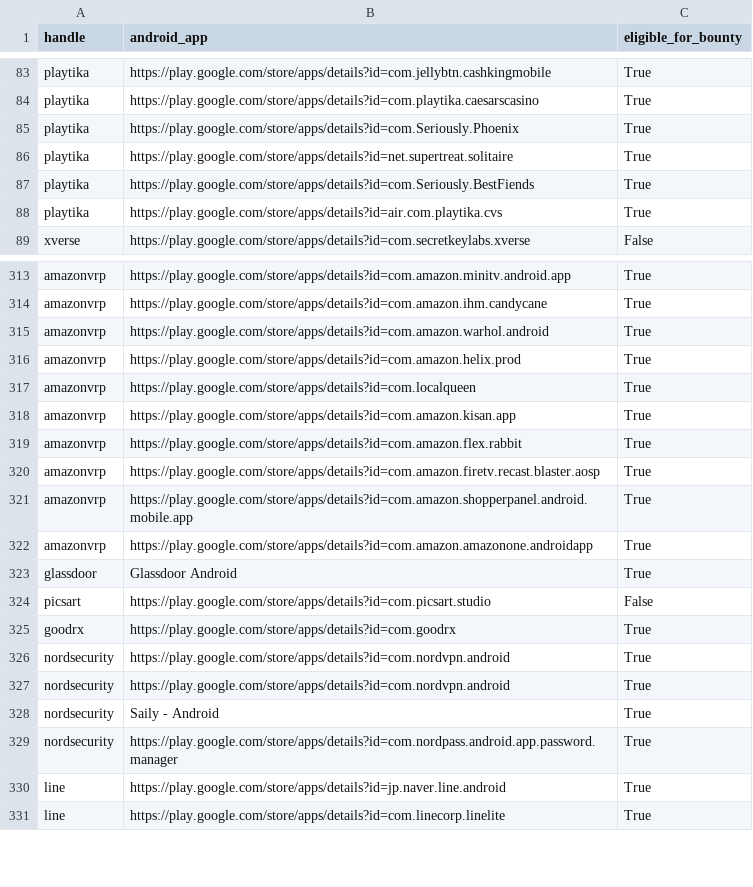
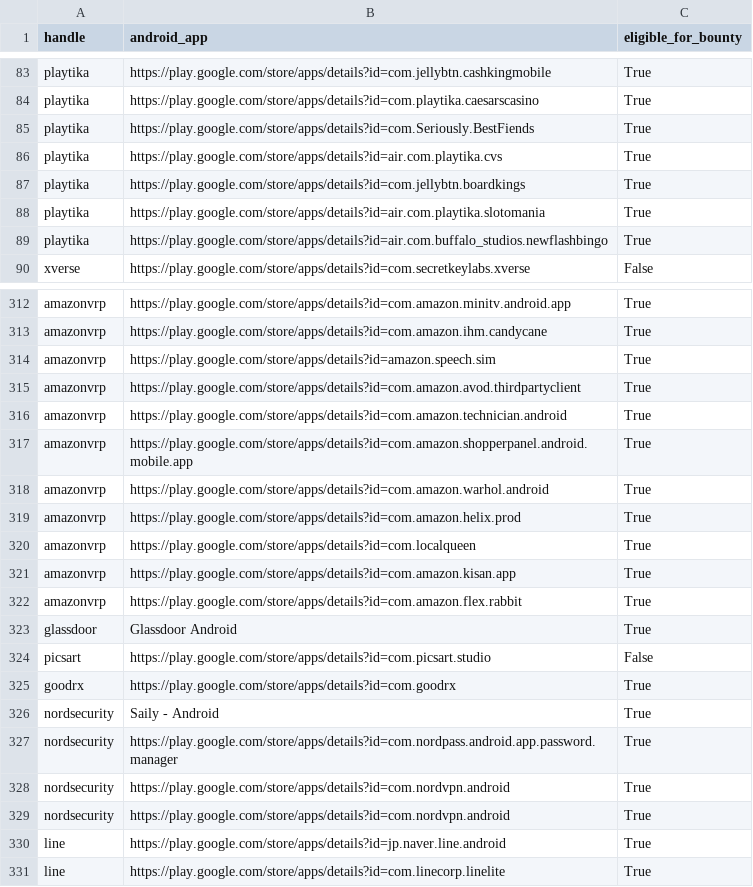
Before and after one commit to SecShiv/h1androidapp_scope, a CSV file: android_apps.csv, drawn as a sheet; only a part is shown, gaps mark what is left out; the diff covers the shown part only.

```diff
--- a/android_apps.csv
+++ b/android_apps.csv
@@ -84,6 +84,7 @@ playtika,https://play.google.com/store/apps/details?id=com.jellybtn.cashkingmobi
 playtika,https://play.google.com/store/apps/details?id=com.playtika.caesarscasino,True
-playtika,https://play.google.com/store/apps/details?id=com.Seriously.Phoenix,True
-playtika,https://play.google.com/store/apps/details?id=net.supertreat.solitaire,True
 playtika,https://play.google.com/store/apps/details?id=com.Seriously.BestFiends,True
 playtika,https://play.google.com/store/apps/details?id=air.com.playtika.cvs,True
+playtika,https://play.google.com/store/apps/details?id=com.jellybtn.boardkings,True
+playtika,https://play.google.com/store/apps/details?id=air.com.playtika.slotomania,True
+playtika,https://play.google.com/store/apps/details?id=air.com.buffalo_studios.newflashbingo,True
 xverse,https://play.google.com/store/apps/details?id=com.secretkeylabs.xverse,False
@@ -314,2 +313,6 @@ amazonvrp,https://play.google.com/store/apps/details?id=com.amazon.minitv.androi
 amazonvrp,https://play.google.com/store/apps/details?id=com.amazon.ihm.candycane,True
+amazonvrp,https://play.google.com/store/apps/details?id=amazon.speech.sim,True
+amazonvrp,https://play.google.com/store/apps/details?id=com.amazon.avod.thirdpartyclient,True
+amazonvrp,https://play.google.com/store/apps/details?id=com.amazon.technician.android,True
+amazonvrp,https://play.google.com/store/apps/details?id=com.amazon.shopperpanel.android.mobile.app,True
 amazonvrp,https://play.google.com/store/apps/details?id=com.amazon.warhol.android,True
@@ -319,5 +322,2 @@ amazonvrp,https://play.google.com/store/apps/details?id=com.amazon.kisan.app,Tru
 amazonvrp,https://play.google.com/store/apps/details?id=com.amazon.flex.rabbit,True
-amazonvrp,https://play.google.com/store/apps/details?id=com.amazon.firetv.recast.blaster.aosp,True
-amazonvrp,https://play.google.com/store/apps/details?id=com.amazon.shopperpanel.android.mobile.app,True
-amazonvrp,https://play.google.com/store/apps/details?id=com.amazon.amazonone.androidapp,True
 glassdoor,Glassdoor Android,True
@@ -325,6 +325,6 @@ picsart,https://play.google.com/store/apps/details?id=com.picsart.studio,False
 goodrx,https://play.google.com/store/apps/details?id=com.goodrx,True
+nordsecurity,Saily - Android,True
+nordsecurity,https://play.google.com/store/apps/details?id=com.nordpass.android.app.password.manager,True
 nordsecurity,https://play.google.com/store/apps/details?id=com.nordvpn.android,True
 nordsecurity,https://play.google.com/store/apps/details?id=com.nordvpn.android,True
-nordsecurity,Saily - Android,True
-nordsecurity,https://play.google.com/store/apps/details?id=com.nordpass.android.app.password.manager,True
 line,https://play.google.com/store/apps/details?id=jp.naver.line.android,True
```
Also changed, not shown: 1 added row, 2 removed rows and 27 moved rows elsewhere in this file, 3 other files.
